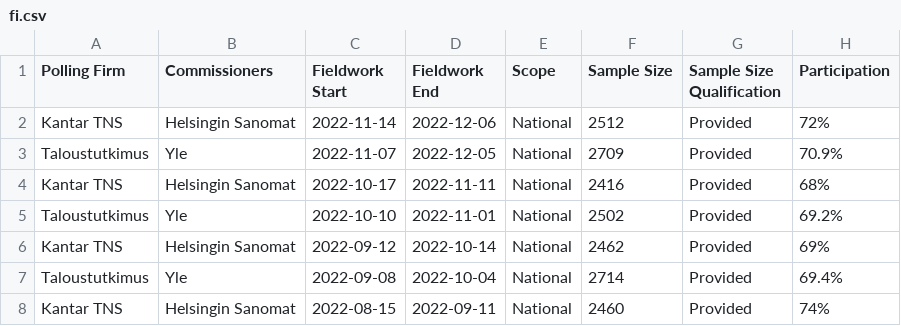
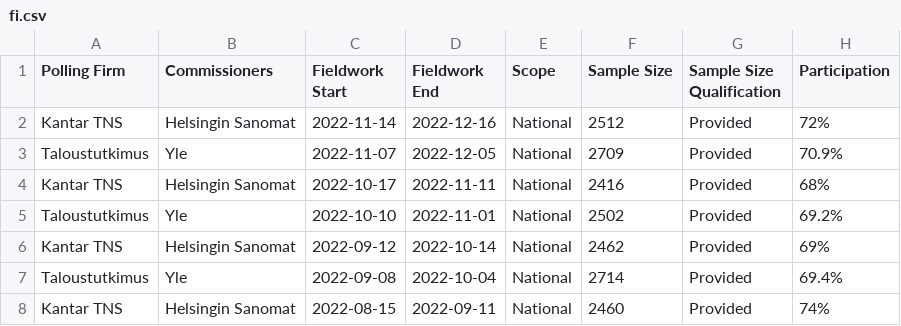
Before and after one commit to michalskop/europeelects, a CSV file: data_original/fi.csv, drawn as a sheet; only a part is shown; the diff names each change by its address in the sheet, - before the commit and + after, or states it on an @@ line.

```diff
--- a/data_original/fi.csv
+++ b/data_original/fi.csv
-D2 (Fieldwork End): 2022-12-06
+D2 (Fieldwork End): 2022-12-16
```
Also changed, not shown: data_original/dk.csv, data_original/it.csv, 2 other files.
